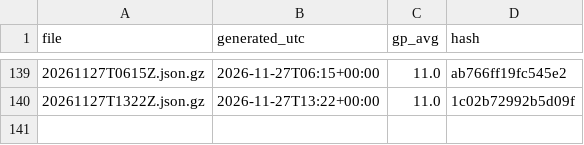
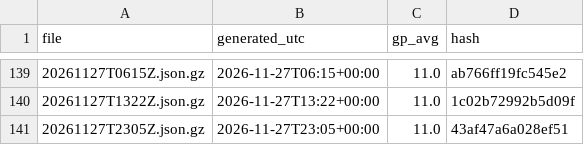
Before and after one commit to niksmdmarketing/NFLFutures, a CSV file: nfl/2026/index.csv, drawn as a sheet; only a part is shown, gaps mark what is left out.

```diff
--- a/nfl/2026/index.csv
+++ b/nfl/2026/index.csv
@@ -140 +140,2 @@ file,generated_utc,gp_avg,hash
 20261127T1322Z.json.gz,2026-11-27T13:22+00:00,11.0,1c02b72992b5d09f
+20261127T2305Z.json.gz,2026-11-27T23:05+00:00,11.0,43af47a6a028ef51
```
Also changed, not shown: 1 other file.
